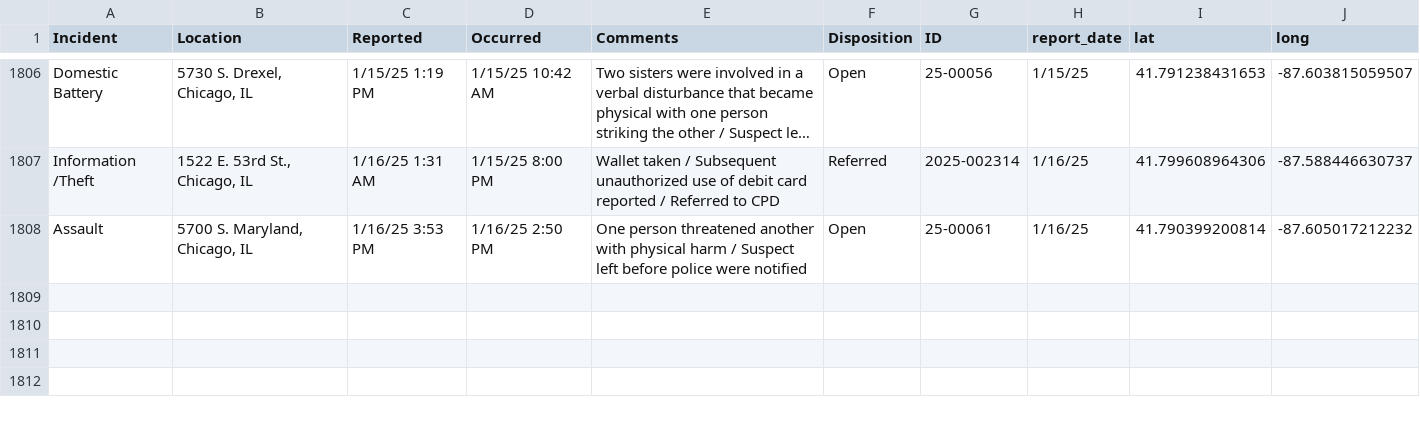
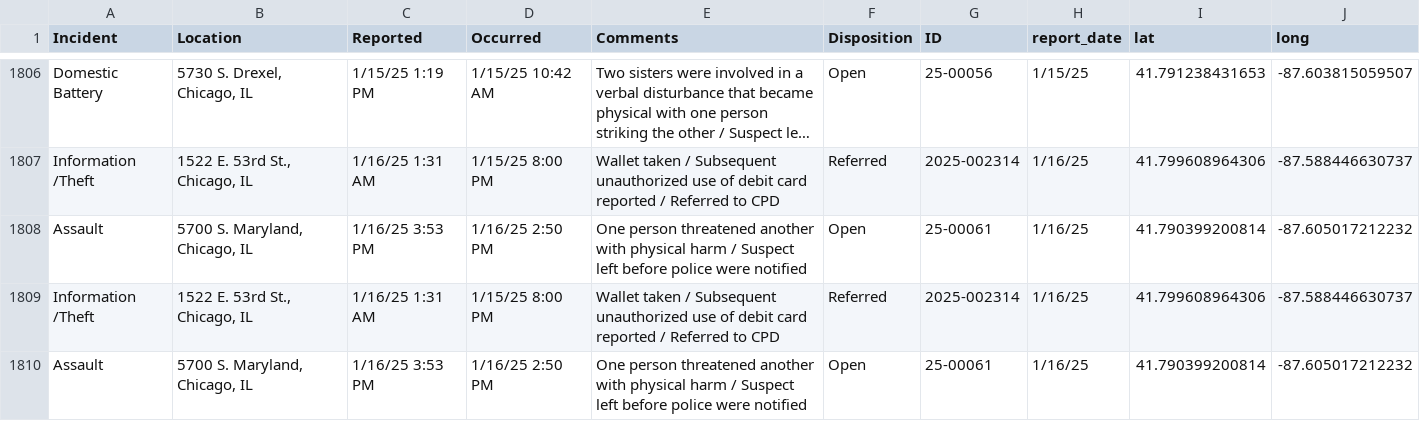
Before and after one commit to uchicago-crime/map, a CSV file: data/23-24_crime.csv, drawn as a sheet; only a part is shown, gaps mark what is left out; long unchanged cells end in ….

```diff
--- a/data/23-24_crime.csv
+++ b/data/23-24_crime.csv
@@ -1808 +1808,3 @@
 "Assault","5700 S. Maryland, Chicago, IL","1/16/25 3:53 PM","1/16/25 2:50 PM","One person threatened another with physical harm / Suspect left before police were notified","Open","25-00061","1/16/25",41.790399200814,-87.605017212232
+"Information /Theft","1522 E. 53rd St., Chicago, IL","1/16/25 1:31 AM","1/15/25 8:00 PM","Wallet taken / Subsequent unauthorized use of debit card reported / Referred to CPD","Referred","2025-002314","1/16/25",41.799608964306,-87.588446630737
+"Assault","5700 S. Maryland, Chicago, IL","1/16/25 3:53 PM","1/16/25 2:50 PM","One person threatened another with physical harm / Suspect left before police were notified","Open","25-00061","1/16/25",41.790399200814,-87.605017212232
```
Also changed, not shown: 1 other file.
